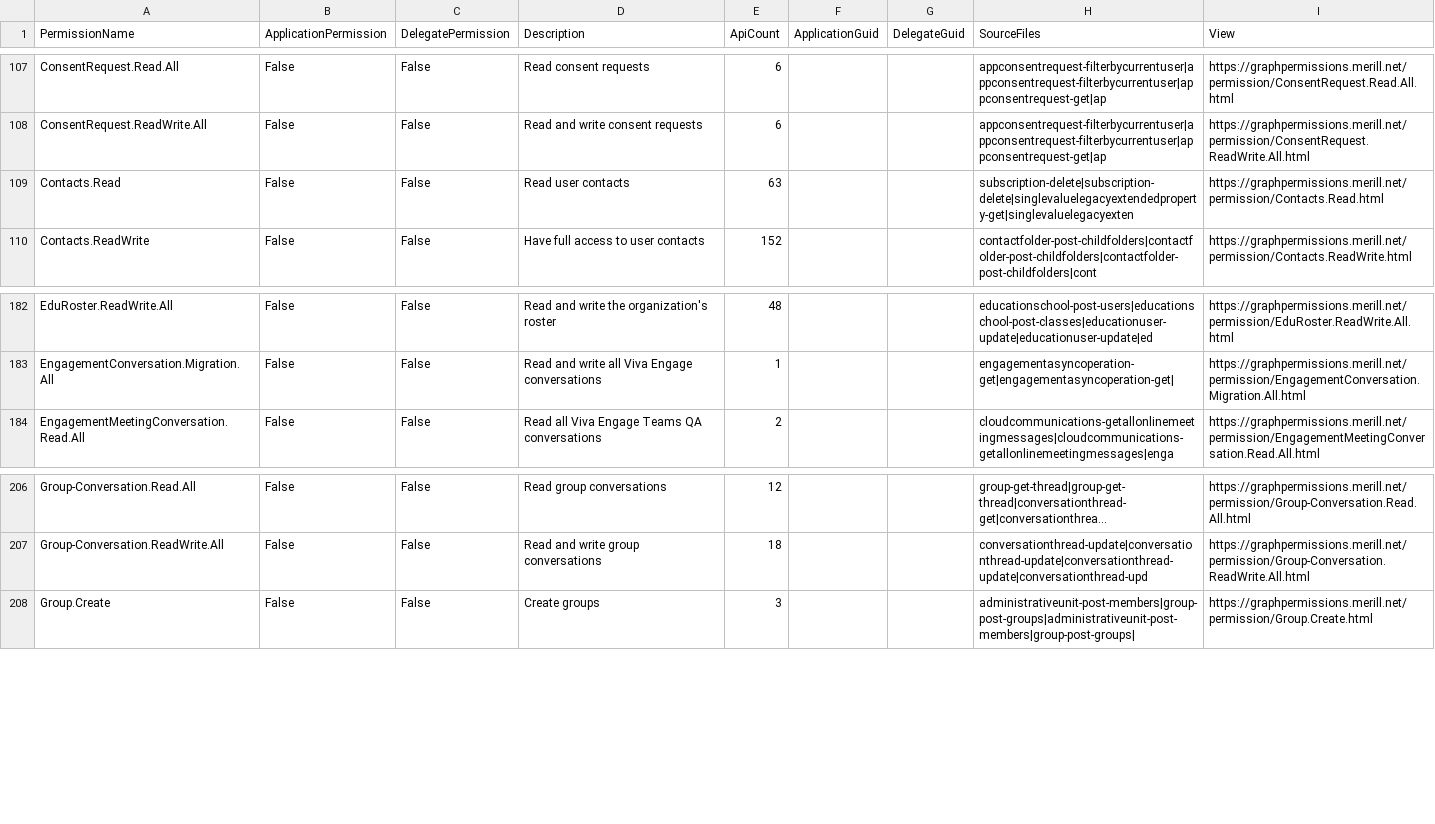
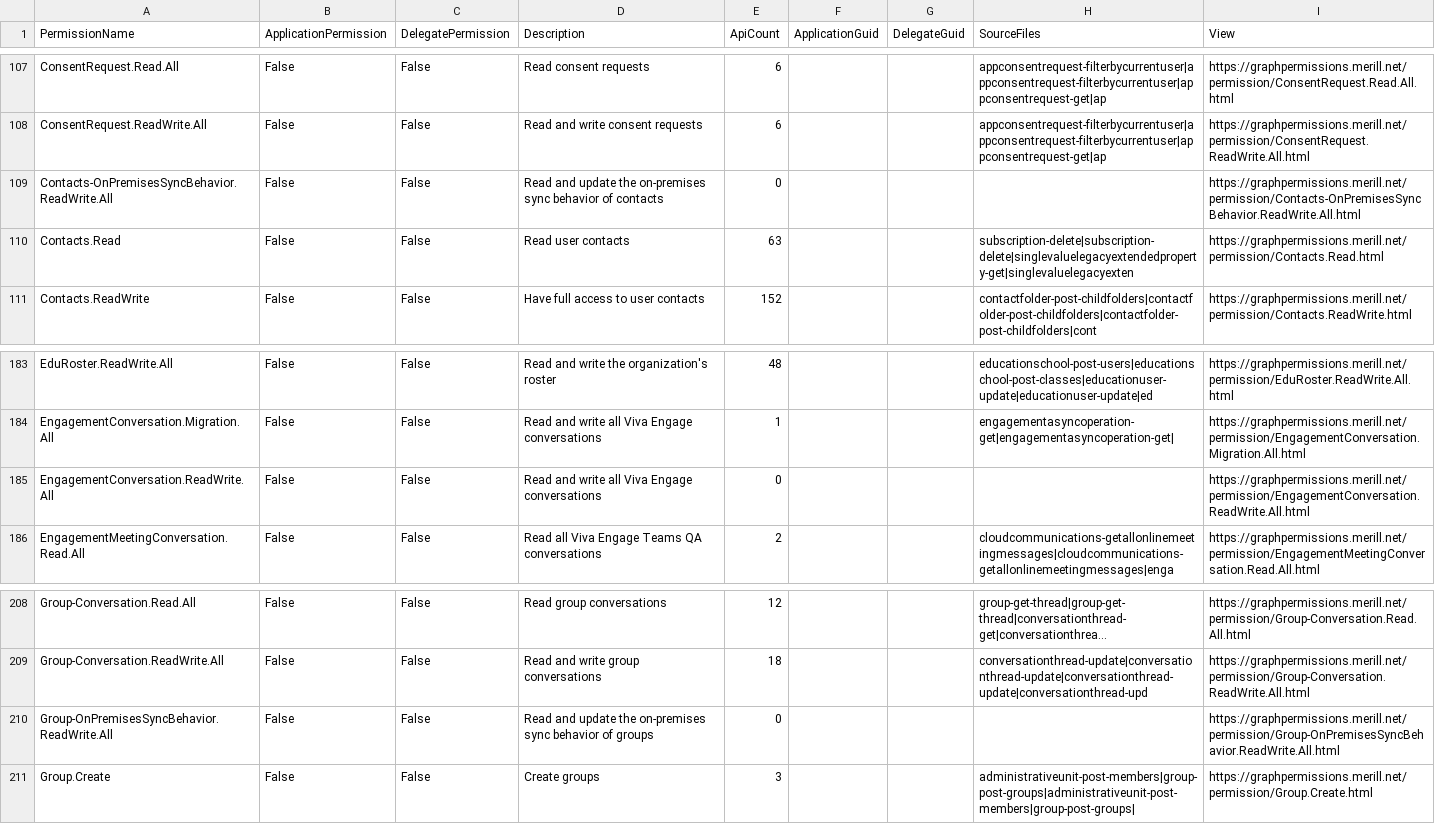
Before and after one commit to merill/graph-permissions-explorer, a CSV file: site/permission.csv, drawn as a sheet; only a part is shown, gaps mark what is left out; long unchanged cells end in …; the diff names each change by its address in the sheet, - before the commit and + after, or states it on an @@ line.

```diff
--- a/site/permission.csv
+++ b/site/permission.csv
+row 109: Contacts-OnPremisesSyncBehavior.ReadWrite.All | False | False | Read and update the on-premises sync behavior of contacts | 0 |  |  |  | https://graphpermissions.merill.net/permission/Contacts-OnPremisesSyncBehavior.ReadWrite.All.html
+row 185: EngagementConversation.ReadWrite.All | False | False | Read and write all Viva Engage conversations | 0 |  |  |  | https://graphpermissions.merill.net/permission/EngagementConversation.ReadWrite.All.html
+row 210: Group-OnPremisesSyncBehavior.ReadWrite.All | False | False | Read and update the on-premises sync behavior of groups | 0 |  |  |  | https://graphpermissions.merill.net/permission/Group-OnPremisesSyncBehavior.ReadWrite.All.html
```
Also changed, not shown: 8 other files.
